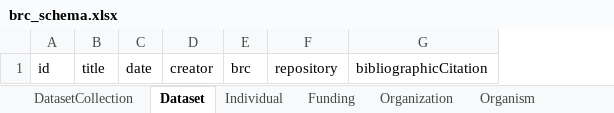
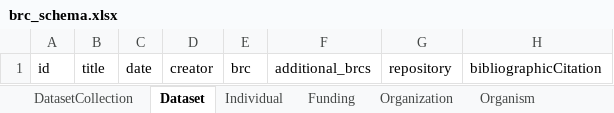
Before and after one commit to bioenergy-research-centers/brc-schema, an Excel workbook: project/excel/brc_schema.xlsx, sheet Dataset, drawn as a sheet; only a part is shown; values as stored, in another font and other column widths than the file's, no borders; the diff names each change by its address in the sheet, - before the commit and + after, or states it on an @@ line.

Commit message:
Add additional_brcs slot to Dataset class

```diff
--- a/project/excel/brc_schema.xlsx (sheet Dataset)
+++ b/project/excel/brc_schema.xlsx (sheet Dataset)
+column F, row 1: additional_brcs
```
Also changed, not shown: 11 other files.
